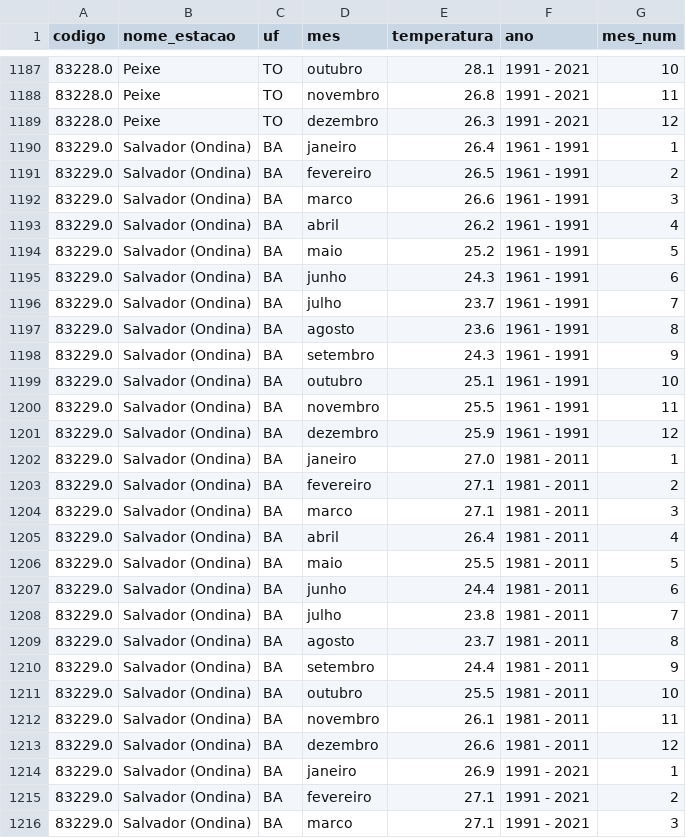
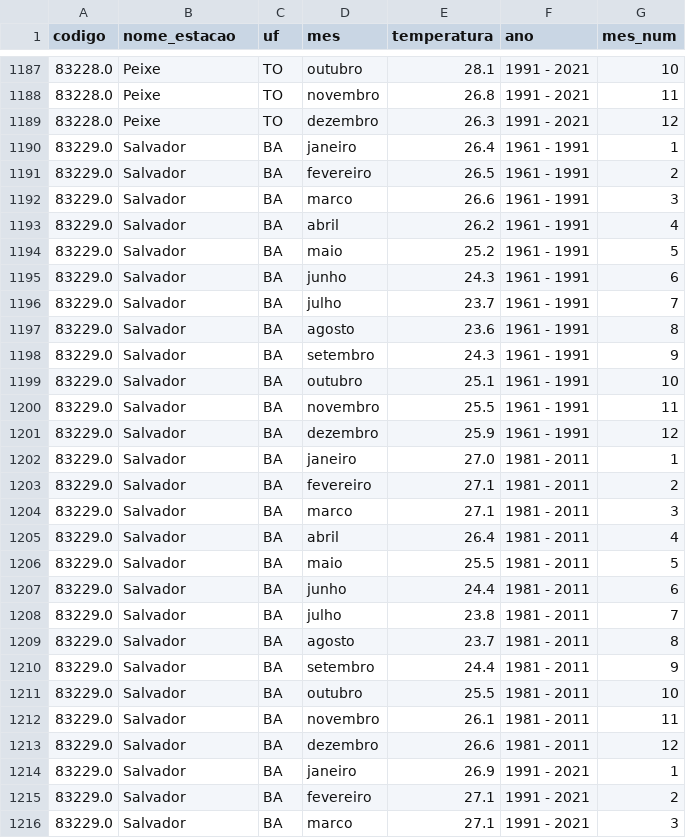
Before and after one commit to paulofeh/bulbo-umido, a CSV file: data/dados_inmet_completos.csv, drawn as a sheet; only a part is shown, gaps mark what is left out; the diff covers the shown part only.

```diff
--- a/data/dados_inmet_completos.csv
+++ b/data/dados_inmet_completos.csv
@@ -1189,28 +1189,28 @@ codigo,nome_estacao,uf,mes,temperatura,ano,mes_num
 83228.0,Peixe,TO,dezembro,26.3,1991 - 2021,12
-83229.0,Salvador (Ondina),BA,janeiro,26.4,1961 - 1991,1
-83229.0,Salvador (Ondina),BA,fevereiro,26.5,1961 - 1991,2
-83229.0,Salvador (Ondina),BA,marco,26.6,1961 - 1991,3
-83229.0,Salvador (Ondina),BA,abril,26.2,1961 - 1991,4
-83229.0,Salvador (Ondina),BA,maio,25.2,1961 - 1991,5
-83229.0,Salvador (Ondina),BA,junho,24.3,1961 - 1991,6
-83229.0,Salvador (Ondina),BA,julho,23.7,1961 - 1991,7
-83229.0,Salvador (Ondina),BA,agosto,23.6,1961 - 1991,8
-83229.0,Salvador (Ondina),BA,setembro,24.3,1961 - 1991,9
-83229.0,Salvador (Ondina),BA,outubro,25.1,1961 - 1991,10
-83229.0,Salvador (Ondina),BA,novembro,25.5,1961 - 1991,11
-83229.0,Salvador (Ondina),BA,dezembro,25.9,1961 - 1991,12
-83229.0,Salvador (Ondina),BA,janeiro,27.0,1981 - 2011,1
-83229.0,Salvador (Ondina),BA,fevereiro,27.1,1981 - 2011,2
-83229.0,Salvador (Ondina),BA,marco,27.1,1981 - 2011,3
-83229.0,Salvador (Ondina),BA,abril,26.4,1981 - 2011,4
-83229.0,Salvador (Ondina),BA,maio,25.5,1981 - 2011,5
-83229.0,Salvador (Ondina),BA,junho,24.4,1981 - 2011,6
-83229.0,Salvador (Ondina),BA,julho,23.8,1981 - 2011,7
-83229.0,Salvador (Ondina),BA,agosto,23.7,1981 - 2011,8
-83229.0,Salvador (Ondina),BA,setembro,24.4,1981 - 2011,9
-83229.0,Salvador (Ondina),BA,outubro,25.5,1981 - 2011,10
-83229.0,Salvador (Ondina),BA,novembro,26.1,1981 - 2011,11
-83229.0,Salvador (Ondina),BA,dezembro,26.6,1981 - 2011,12
-83229.0,Salvador (Ondina),BA,janeiro,26.9,1991 - 2021,1
-83229.0,Salvador (Ondina),BA,fevereiro,27.1,1991 - 2021,2
-83229.0,Salvador (Ondina),BA,marco,27.1,1991 - 2021,3
+83229.0,Salvador,BA,janeiro,26.4,1961 - 1991,1
+83229.0,Salvador,BA,fevereiro,26.5,1961 - 1991,2
+83229.0,Salvador,BA,marco,26.6,1961 - 1991,3
+83229.0,Salvador,BA,abril,26.2,1961 - 1991,4
+83229.0,Salvador,BA,maio,25.2,1961 - 1991,5
+83229.0,Salvador,BA,junho,24.3,1961 - 1991,6
+83229.0,Salvador,BA,julho,23.7,1961 - 1991,7
+83229.0,Salvador,BA,agosto,23.6,1961 - 1991,8
+83229.0,Salvador,BA,setembro,24.3,1961 - 1991,9
+83229.0,Salvador,BA,outubro,25.1,1961 - 1991,10
+83229.0,Salvador,BA,novembro,25.5,1961 - 1991,11
+83229.0,Salvador,BA,dezembro,25.9,1961 - 1991,12
+83229.0,Salvador,BA,janeiro,27.0,1981 - 2011,1
+83229.0,Salvador,BA,fevereiro,27.1,1981 - 2011,2
+83229.0,Salvador,BA,marco,27.1,1981 - 2011,3
+83229.0,Salvador,BA,abril,26.4,1981 - 2011,4
+83229.0,Salvador,BA,maio,25.5,1981 - 2011,5
+83229.0,Salvador,BA,junho,24.4,1981 - 2011,6
+83229.0,Salvador,BA,julho,23.8,1981 - 2011,7
+83229.0,Salvador,BA,agosto,23.7,1981 - 2011,8
+83229.0,Salvador,BA,setembro,24.4,1981 - 2011,9
+83229.0,Salvador,BA,outubro,25.5,1981 - 2011,10
+83229.0,Salvador,BA,novembro,26.1,1981 - 2011,11
+83229.0,Salvador,BA,dezembro,26.6,1981 - 2011,12
+83229.0,Salvador,BA,janeiro,26.9,1991 - 2021,1
+83229.0,Salvador,BA,fevereiro,27.1,1991 - 2021,2
+83229.0,Salvador,BA,marco,27.1,1991 - 2021,3
```
Also changed, not shown: 81 edited cells elsewhere in this file.
